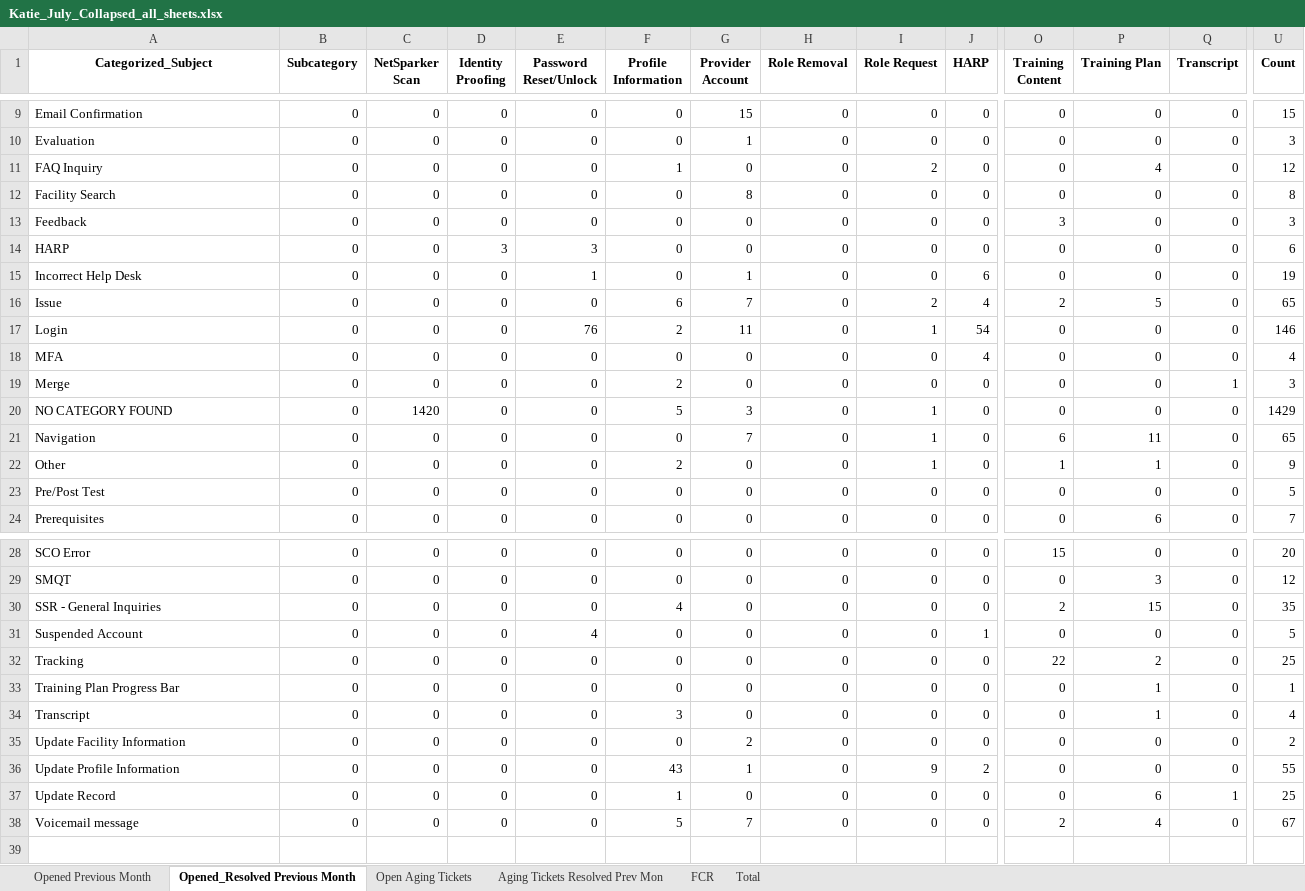
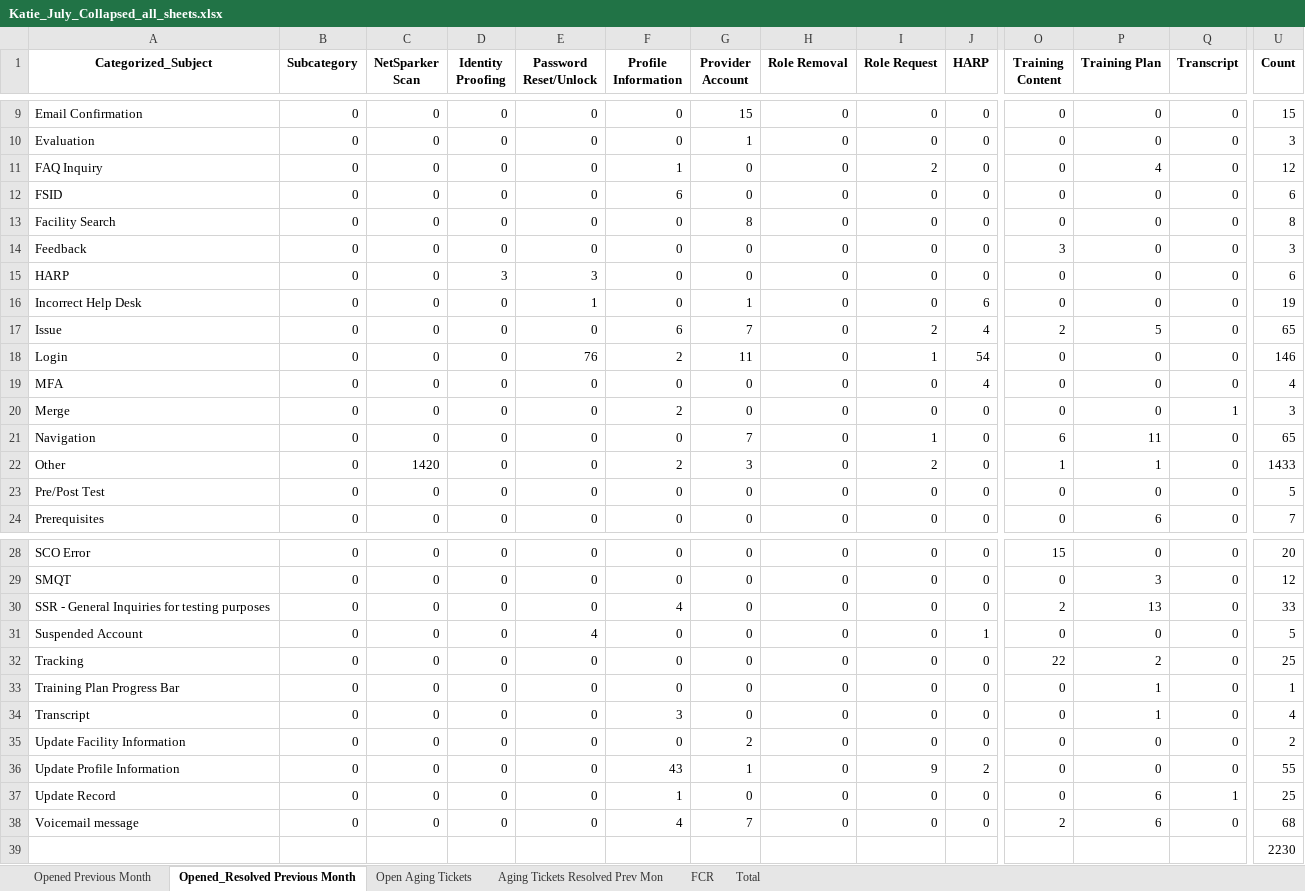
Before and after one commit to OliverMorland/qsep_feedback_subject_classfier, an Excel workbook: docs/output/Katie_July_Collapsed_all_sheets.xlsx, sheet Opened_Resolved Previous Month, drawn as a sheet; only a part is shown, gaps mark what is left out; values as stored, in another font and other column widths than the file's, no borders; removed rows and columns are numbered as before the commit, all else as after; rows hold the shown columns only; the diff names each change by its address in the sheet, - before the commit and + after, or states it on an @@ line.

```diff
--- a/docs/output/Katie_July_Collapsed_all_sheets.xlsx (sheet Opened_Resolved Previous Month)
+++ b/docs/output/Katie_July_Collapsed_all_sheets.xlsx (sheet Opened_Resolved Previous Month)
+row 12: FSID | 0 | 0 | 0 | 0 | 6 | 0 | 0 | 0 | 0 | 0 | 0 | 0 | 6
-row 20: NO CATEGORY FOUND | 0 | 1420 | 0 | 0 | 5 | 3 | 0 | 1 | 0 | 0 | 0 | 0 | 1429
-C22 (NetSparker Scan): 0
+C22 (NetSparker Scan): 1420
-G22 (Provider Account): 0
+G22 (Provider Account): 3
-I22 (Role Request): 1
+I22 (Role Request): 2
-U22 (Count): 9
+U22 (Count): 1433
-A30 (Categorized_Subject): SSR - General Inquiries
+A30 (Categorized_Subject): SSR - General Inquiries for testing purposes
-P30 (Training Plan): 15
+P30 (Training Plan): 13
-U30 (Count): 35
+U30 (Count): 33
-F38 (Profile Information): 5
+F38 (Profile Information): 4
-P38 (Training Plan): 4
+P38 (Training Plan): 6
-U38 (Count): 67
+U38 (Count): 68
+row 39:  |  |  |  |  |  |  |  |  |  |  |  |  | 2230
```
Also changed, not shown: sheet Total, sheet Opened Previous Month, sheet FCR, sheet Open Aging Tickets, sheet Aging Tickets Resolved Prev Mon, docs/output/Katie July 2025.xlsx, 6 other files.
